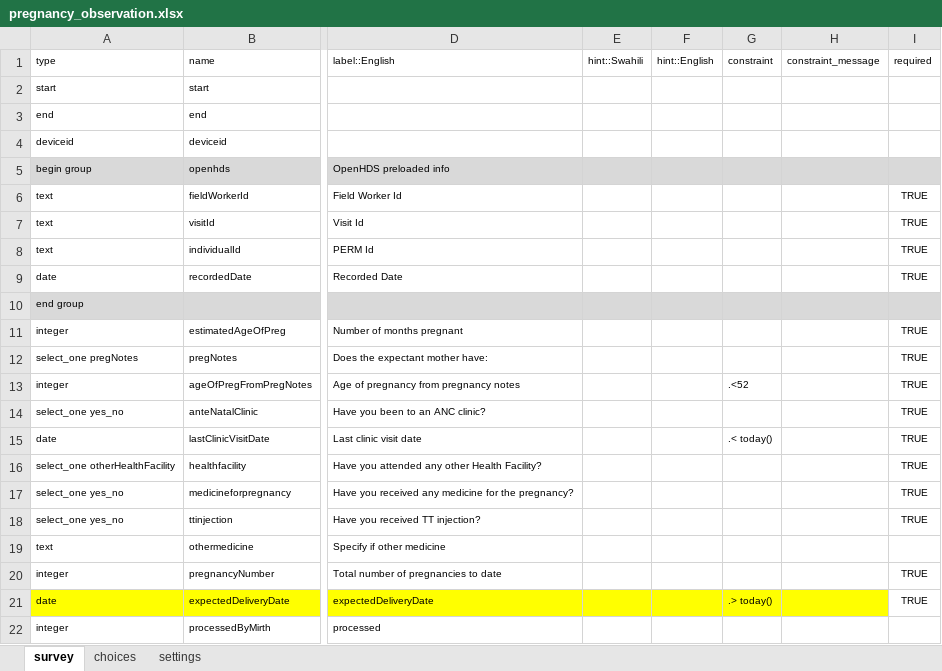
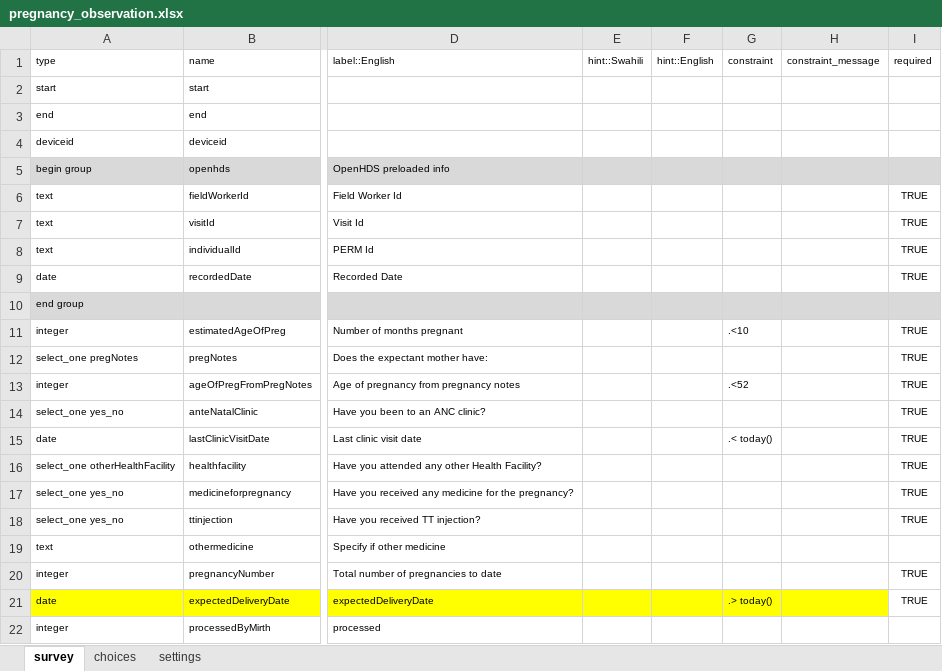
Before and after one commit to OpenHDS/openhds-tablet, an Excel workbook: xforms/xlsforms/pregnancy_observation.xlsx, sheet survey, drawn as a sheet; only a part is shown, gaps mark what is left out; values as stored, in another font and other column widths than the file's, no borders; the diff names each change by its address in the sheet, - before the commit and + after, or states it on an @@ line.

Commit message:
added constraint on nb of months of pregnancy

```diff
--- a/xforms/xlsforms/pregnancy_observation.xlsx (sheet survey)
+++ b/xforms/xlsforms/pregnancy_observation.xlsx (sheet survey)
-G11 (constraint): (empty)
+G11 (constraint): .<10
```
